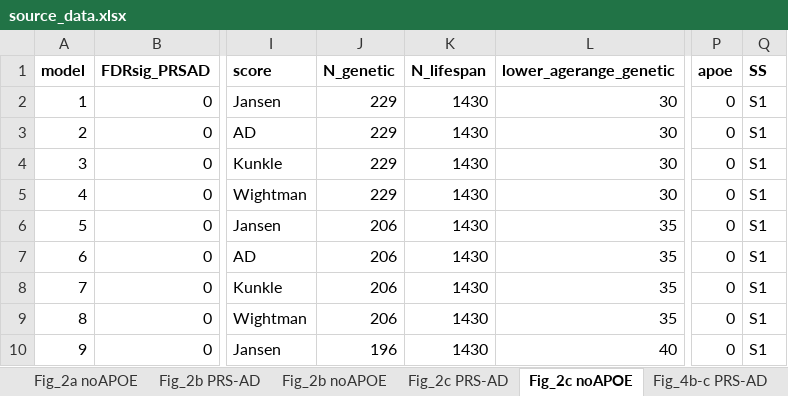
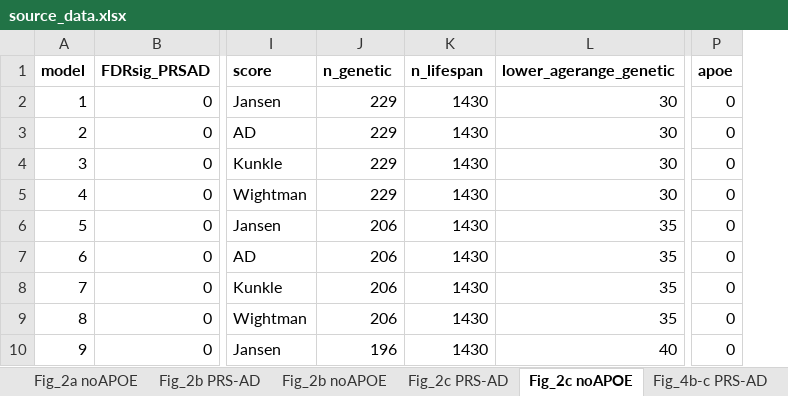
Before and after one commit to jamesmroe/ADchangeRisk, an Excel workbook: source_data.xlsx, sheet Fig_2c noAPOE, drawn as a sheet; only a part is shown, gaps mark what is left out; values as stored, in another font and other column widths than the file's, no borders; the diff names each change by its address in the sheet, - before the commit and + after, or states it on an @@ line.

```diff
--- a/source_data.xlsx (sheet Fig_2c noAPOE)
+++ b/source_data.xlsx (sheet Fig_2c noAPOE)
-column Q (SS), rows 2-10: all S1
-J1: N_genetic
+J1: n_genetic
-K1: N_lifespan
+K1: n_lifespan
```
Also changed, not shown: sheet Fig_4e noAPOE, sheet Fig_4b-c noAPOE, sheet Fig_4e PRS-AD, sheet Fig_4b-c PRS-AD, sheet Fig_2a noAPOE, sheet Fig_2b noAPOE, 5 more sheets, other sheet tabs, 23 other files.
